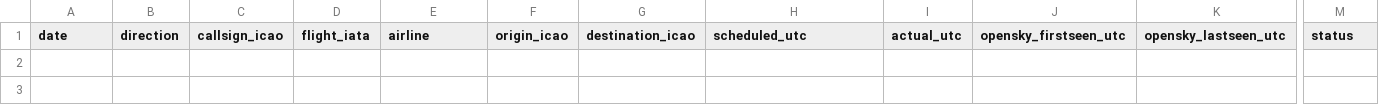
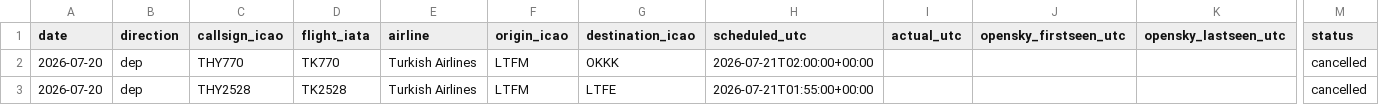
Before and after one commit to ahmethamzamulayim-png/ist-delay-dataset, a CSV file: data/flights/2026-07-20.csv, drawn as a sheet; only a part is shown, gaps mark what is left out; rows hold the shown columns only; the diff names each change by its address in the sheet, - before the commit and + after, or states it on an @@ line.

```diff
--- a/data/flights/2026-07-20.csv
+++ b/data/flights/2026-07-20.csv
+row 2: 2026-07-20 | dep | THY770 | TK770 | Turkish Airlines | LTFM | OKKK | 2026-07-21T02:00:00+00:00 |  |  |  | cancelled
+row 3: 2026-07-20 | dep | THY2528 | TK2528 | Turkish Airlines | LTFM | LTFE | 2026-07-21T01:55:00+00:00 |  |  |  | cancelled
```
Also changed, not shown: data/weather/2026-07-20.csv, 5 other files.
